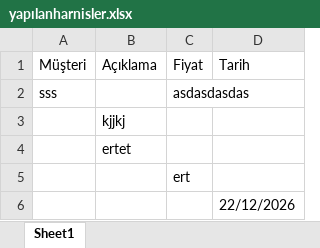
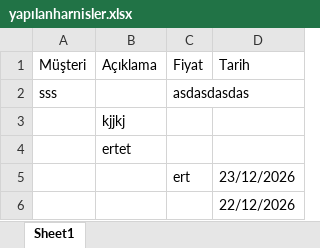
Before and after one commit to hdeliaslan27-create/excell, an Excel workbook: yapılanharnisler.xlsx, sheet Sheet1, drawn as a sheet; values as stored, in another font and other column widths than the file's, no borders; the diff names each change by its address in the sheet, - before the commit and + after, or states it on an @@ line.

```diff
--- a/yapılanharnisler.xlsx (sheet Sheet1)
+++ b/yapılanharnisler.xlsx (sheet Sheet1)
-D5 (Tarih): (empty)
+D5 (Tarih): 23/12/2026
```
